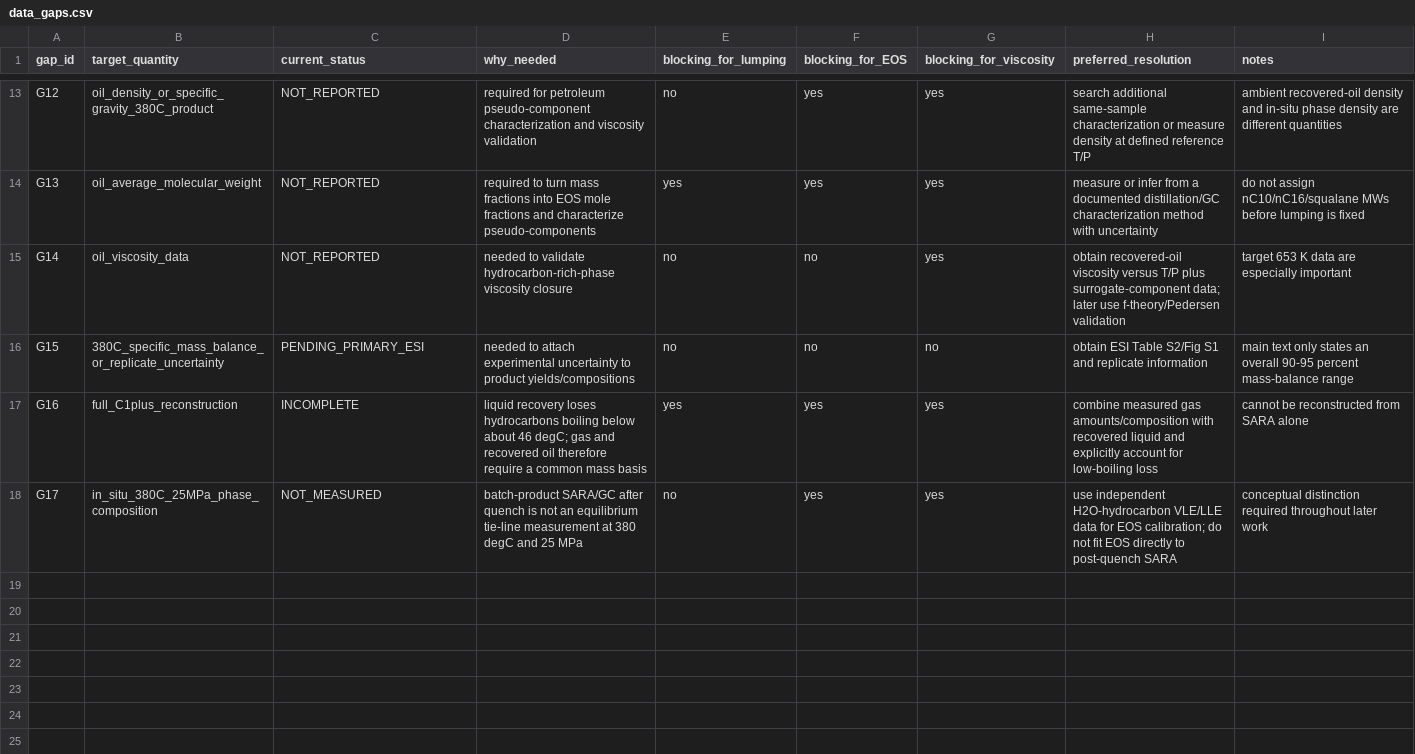
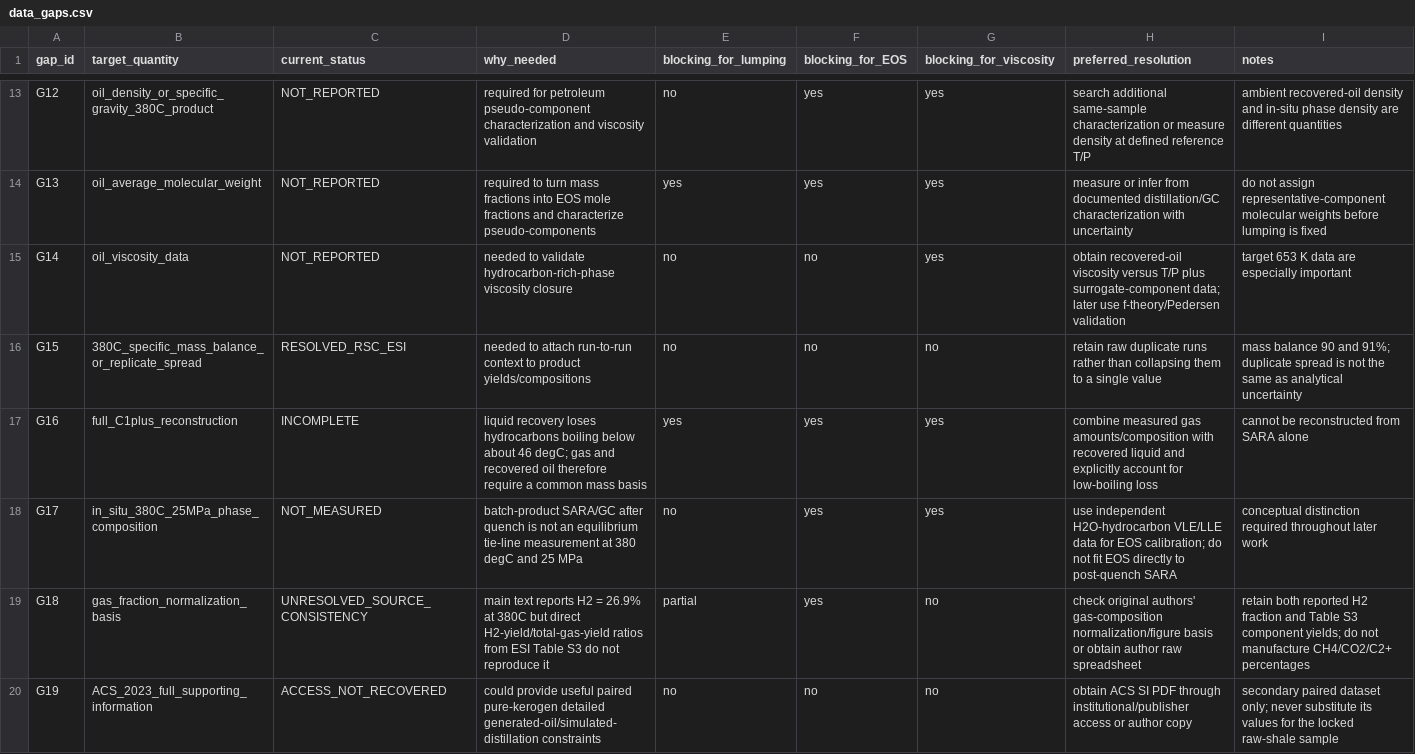
Before and after one commit to lihuihnu/nonenone, a CSV file: case/scw_kerogen_lumped_flow_study/fluid_characterization/raw/data_gaps.csv, drawn as a sheet; only a part is shown, gaps mark what is left out; the diff covers the shown part only; the diff names each change by its address in the sheet, - before the commit and + after, or states it on an @@ line.

Commit message:
Refresh characterization gaps after RSC ESI recovery

```diff
--- a/case/scw_kerogen_lumped_flow_study/fluid_characterization/raw/data_gaps.csv
+++ b/case/scw_kerogen_lumped_flow_study/fluid_characterization/raw/data_gaps.csv
-H14 (preferred_resolution): …infer from a documented distillation/GC characterization method with uncertainty
+H14 (preferred_resolution): …infer from documented distillation/GC characterization with uncertainty
-I14 (notes): …not assign nC10/nC16/squalane MWs before lumping…
+I14 (notes): …not assign representative-component molecular weights before lumping…
-B16 (target_quantity): 380C_specific_mass_balance_or_replicate_uncertainty
+B16 (target_quantity): 380C_specific_mass_balance_or_replicate_spread
-C16 (current_status): PENDING_PRIMARY_ESI
+C16 (current_status): RESOLVED_RSC_ESI
-D16 (why_needed): …to attach experimental uncertainty to product…
+D16 (why_needed): …to attach run-to-run context to product…
-H16 (preferred_resolution): obtain ESI Table S2/Fig S1 and replicate information
+H16 (preferred_resolution): retain raw duplicate runs rather than collapsing them to a single value
-I16 (notes): main text only states an overall 90-95 percent mass-balance range
+I16 (notes): mass balance 90 and 91%; duplicate spread is not the same as analytical uncertainty
+row 19: G18 | gas_fraction_normalization_basis | UNRESOLVED_SOURCE_CONSISTENCY | main text reports H2 = 26.9% at 380C but direct H2-yield/total-gas-yield ratios from ESI Table S3 do not reproduce it | partial | yes | no | check original authors' gas-composition normalization/figure basis or obtain author raw spreadsheet | retain both reported H2 fraction and Table S3 component yields; do not manufacture CH4/CO2/C2+ percentages
+row 20: G19 | ACS_2023_full_supporting_information | ACCESS_NOT_RECOVERED | could provide useful paired pure-kerogen detailed generated-oil/simulated-distillation constraints | no | no | no | obtain ACS SI PDF through institutional/publisher access or author copy | secondary paired dataset only; never substitute its values for the locked raw-shale sample
```
Also changed, not shown: 46 edited cells elsewhere in this file.
